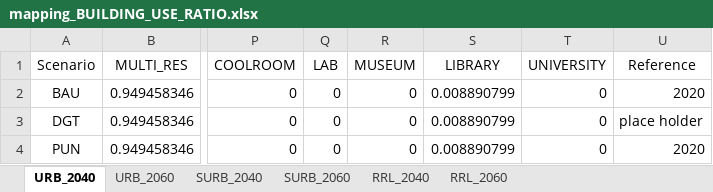
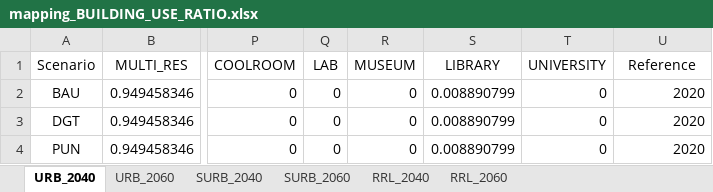
Before and after one commit to architecture-building-systems/cea-remap-ville-plugin, an Excel workbook: remap_ville_plugin/mapping_BUILDING_USE_RATIO.xlsx, sheet URB_2040, drawn as a sheet; only a part is shown, gaps mark what is left out; values as stored, in another font and other column widths than the file's, no borders; the diff names each change by its address in the sheet, - before the commit and + after, or states it on an @@ line.

```diff
--- a/remap_ville_plugin/mapping_BUILDING_USE_RATIO.xlsx (sheet URB_2040)
+++ b/remap_ville_plugin/mapping_BUILDING_USE_RATIO.xlsx (sheet URB_2040)
-U3 (Reference): place holder
+U3 (Reference): 2020
```
Also changed, not shown: sheet RRL_2060, sheet URB_2060.
